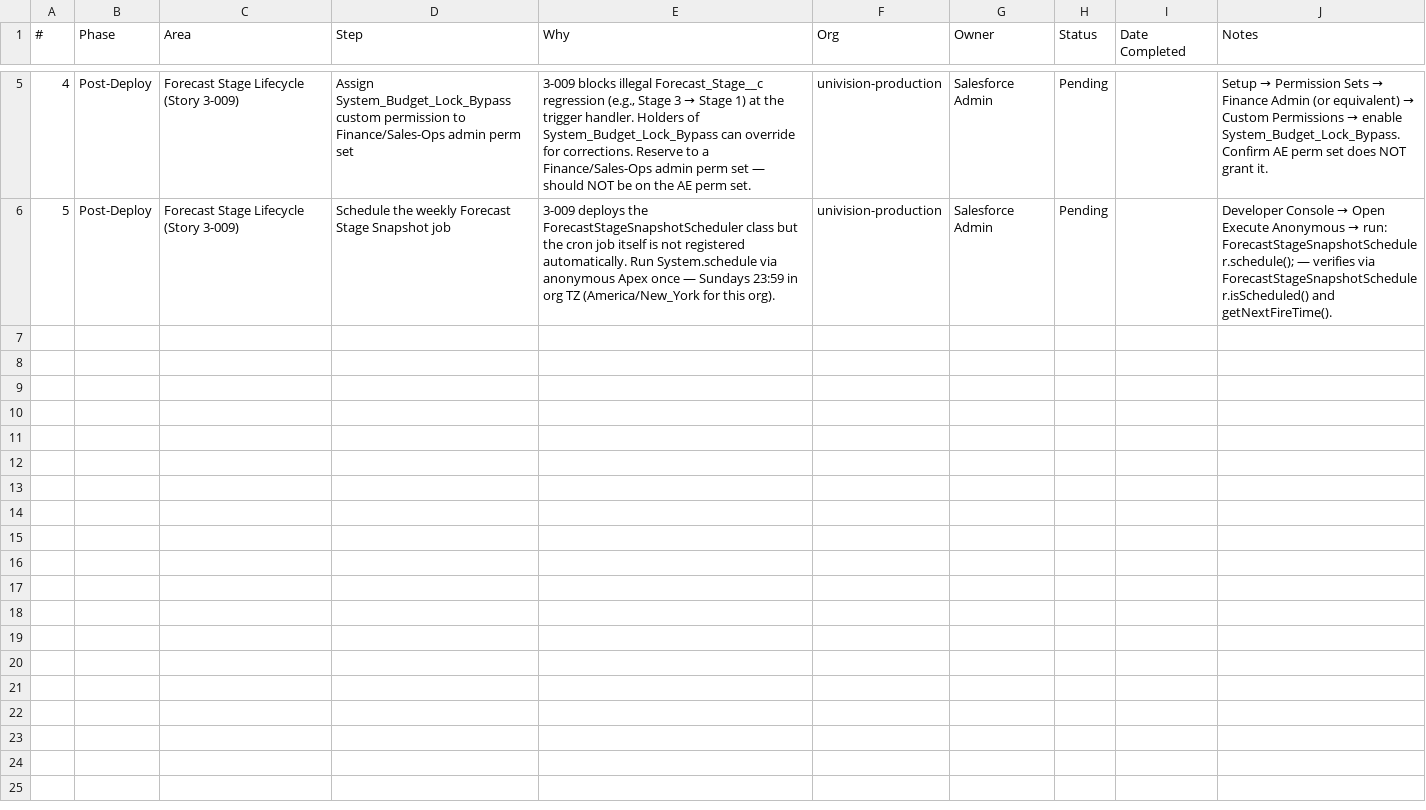
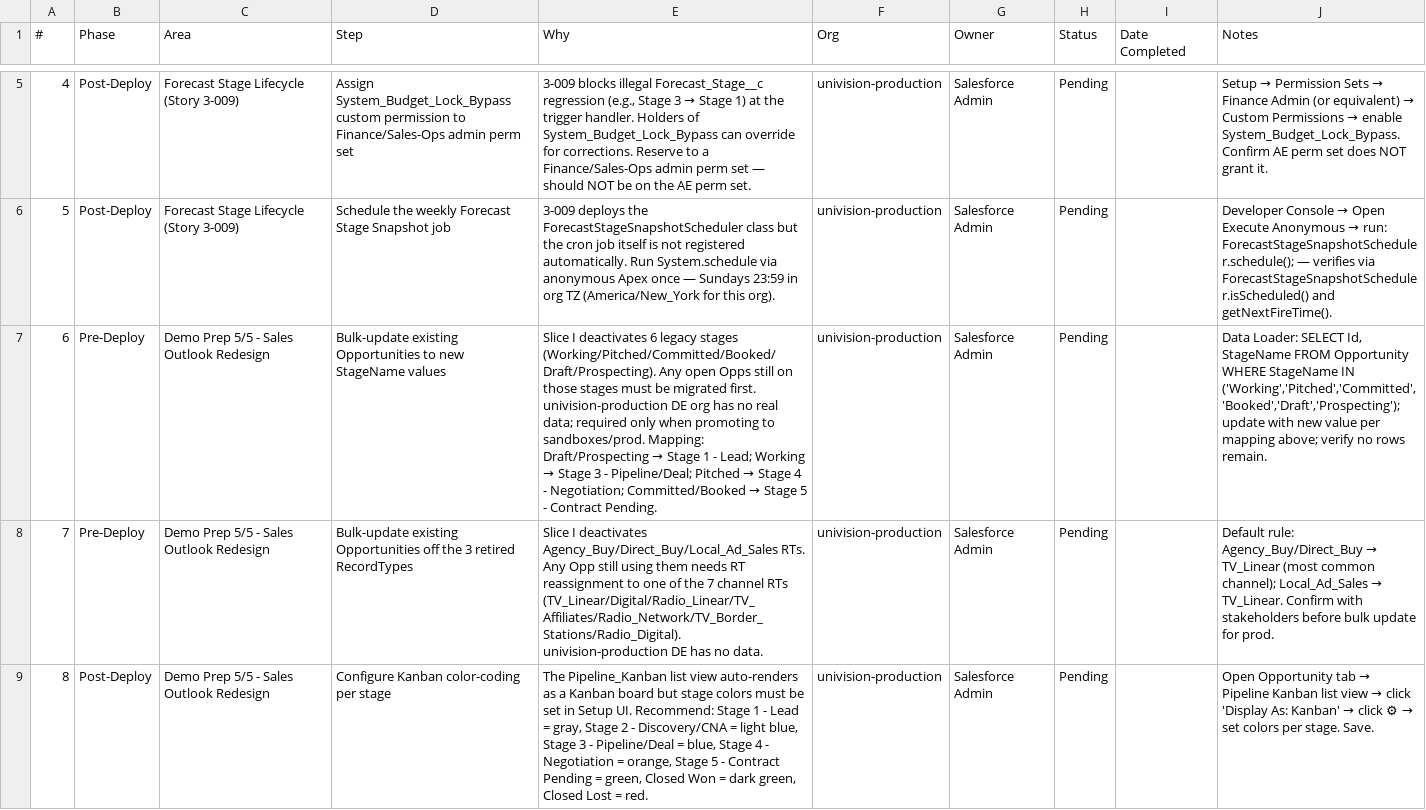
Before and after one commit to Kelley-Austin/univision, a CSV file: Cutover.csv, drawn as a sheet; only a part is shown, gaps mark what is left out; the diff covers the shown part only; the diff names each change by its address in the sheet, - before the commit and + after, or states it on an @@ line.

```diff
--- a/Cutover.csv
+++ b/Cutover.csv
+row 7: 6 | Pre-Deploy | Demo Prep 5/5 - Sales Outlook Redesign | Bulk-update existing Opportunities to new StageName values | Slice I deactivates 6 legacy stages (Working/Pitched/Committed/Booked/Draft/Prospecting). Any open Opps still on those stages must be migrated first. univision-production DE org has no real data; required only when promoting to sandboxes/prod. Mapping: Draft/Prospecting → Stage 1 - Lead; Working → Stage 3 - Pipeline/Deal; Pitched → Stage 4 - Negotiation; Committed/Booked → Stage 5 - Contract Pending. | univision-production | Salesforce Admin | Pending |  | Data Loader: SELECT Id, StageName FROM Opportunity WHERE StageName IN ('Working','Pitched','Committed','Booked','Draft','Prospecting'); update with new value per mapping above; verify no rows remain.
+row 8: 7 | Pre-Deploy | Demo Prep 5/5 - Sales Outlook Redesign | Bulk-update existing Opportunities off the 3 retired RecordTypes | Slice I deactivates Agency_Buy/Direct_Buy/Local_Ad_Sales RTs. Any Opp still using them needs RT reassignment to one of the 7 channel RTs (TV_Linear/Digital/Radio_Linear/TV_Affiliates/Radio_Network/TV_Border_Stations/Radio_Digital). univision-production DE has no data. | univision-production | Salesforce Admin | Pending |  | Default rule: Agency_Buy/Direct_Buy → TV_Linear (most common channel); Local_Ad_Sales → TV_Linear. Confirm with stakeholders before bulk update for prod.
+row 9: 8 | Post-Deploy | Demo Prep 5/5 - Sales Outlook Redesign | Configure Kanban color-coding per stage | The Pipeline_Kanban list view auto-renders as a Kanban board but stage colors must be set in Setup UI. Recommend: Stage 1 - Lead = gray, Stage 2 - Discovery/CNA = light blue, Stage 3 - Pipeline/Deal = blue, Stage 4 - Negotiation = orange, Stage 5 - Contract Pending = green, Closed Won = dark green, Closed Lost = red. | univision-production | Salesforce Admin | Pending |  | Open Opportunity tab → Pipeline Kanban list view → click 'Display As: Kanban' → click ⚙ → set colors per stage. Save.
```
Also changed, not shown: 2 added rows elsewhere in this file.
